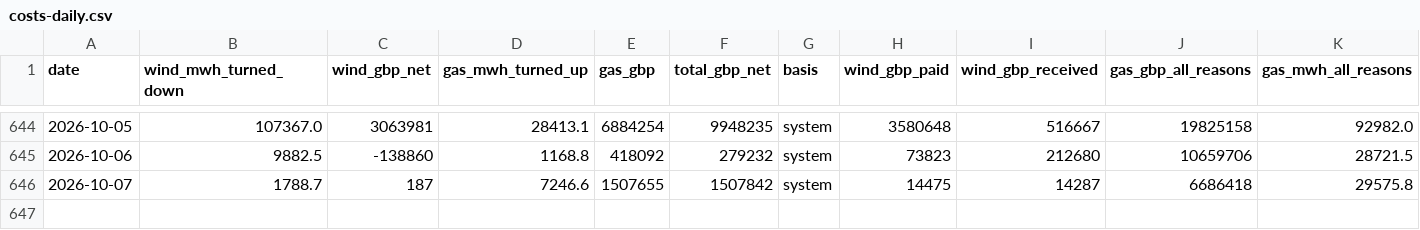
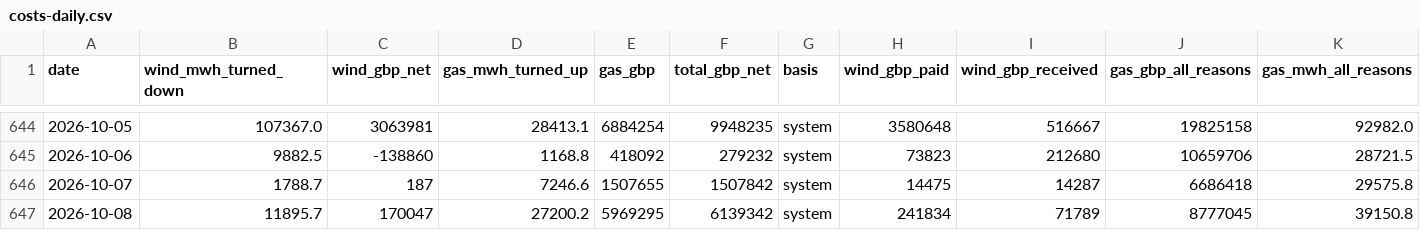
Before and after one commit to Delwyno/The-UK-Power-Flow-Llif-Pwer-y-DU, a CSV file: data/open/costs-daily.csv, drawn as a sheet; only a part is shown, gaps mark what is left out.

```diff
--- a/data/open/costs-daily.csv
+++ b/data/open/costs-daily.csv
@@ -646 +646,2 @@ date,wind_mwh_turned_down,wind_gbp_net,gas_mwh_turned_up,gas_gbp,total_gbp_net,b
 2026-10-07,1788.7,187,7246.6,1507655,1507842,system,14475,14287,6686418,29575.8
+2026-10-08,11895.7,170047,27200.2,5969295,6139342,system,241834,71789,8777045,39150.8
```
Also changed, not shown: data/open/carbon-daily.csv, data/open/costs-hourly.csv, 17 other files.
